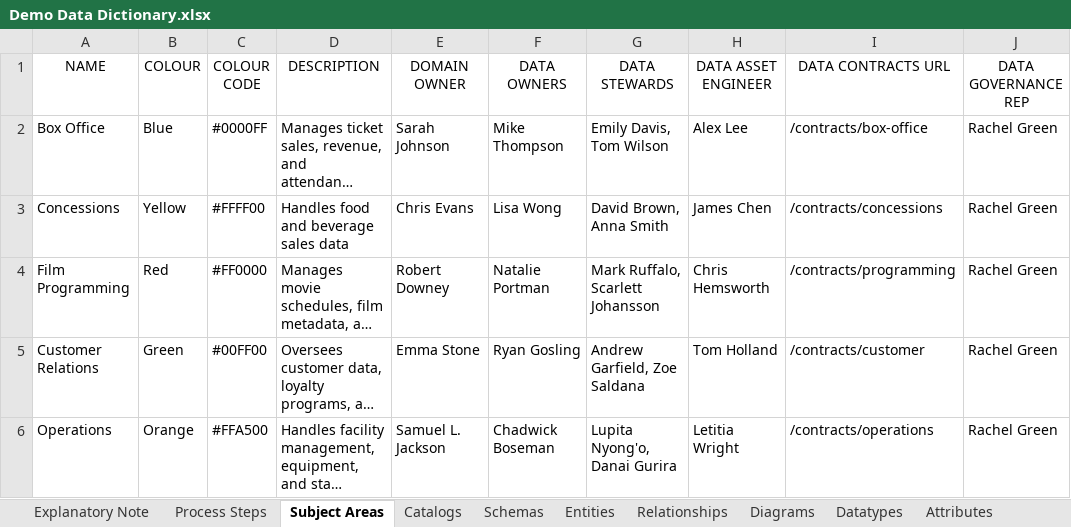
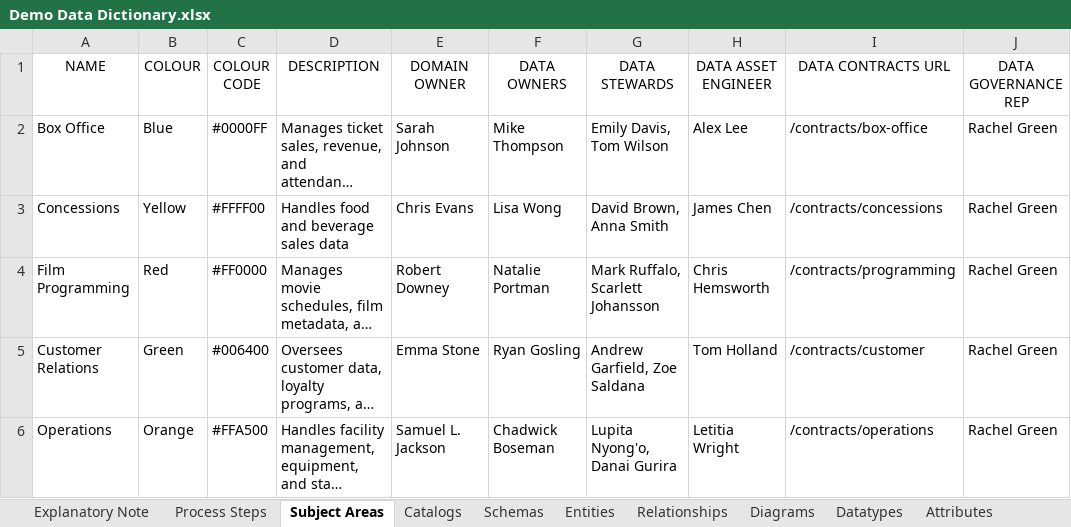
Before and after one commit to deytalytics/deyta-userguide, an Excel workbook: Demo Data Dictionary.xlsx, sheet Subject Areas, drawn as a sheet; long unchanged cells end in …; values as stored, in another font and other column widths than the file's, no borders; charts and pictures not drawn; the diff names each change by its address in the sheet, - before the commit and + after, or states it on an @@ line.

Commit message:
Updated demo data dictionary

```diff
--- a/Demo Data Dictionary.xlsx (sheet Subject Areas)
+++ b/Demo Data Dictionary.xlsx (sheet Subject Areas)
-C5 (COLOUR CODE): #00FF00
+C5 (COLOUR CODE): #006400
```
Also changed, not shown: charts or pictures.
